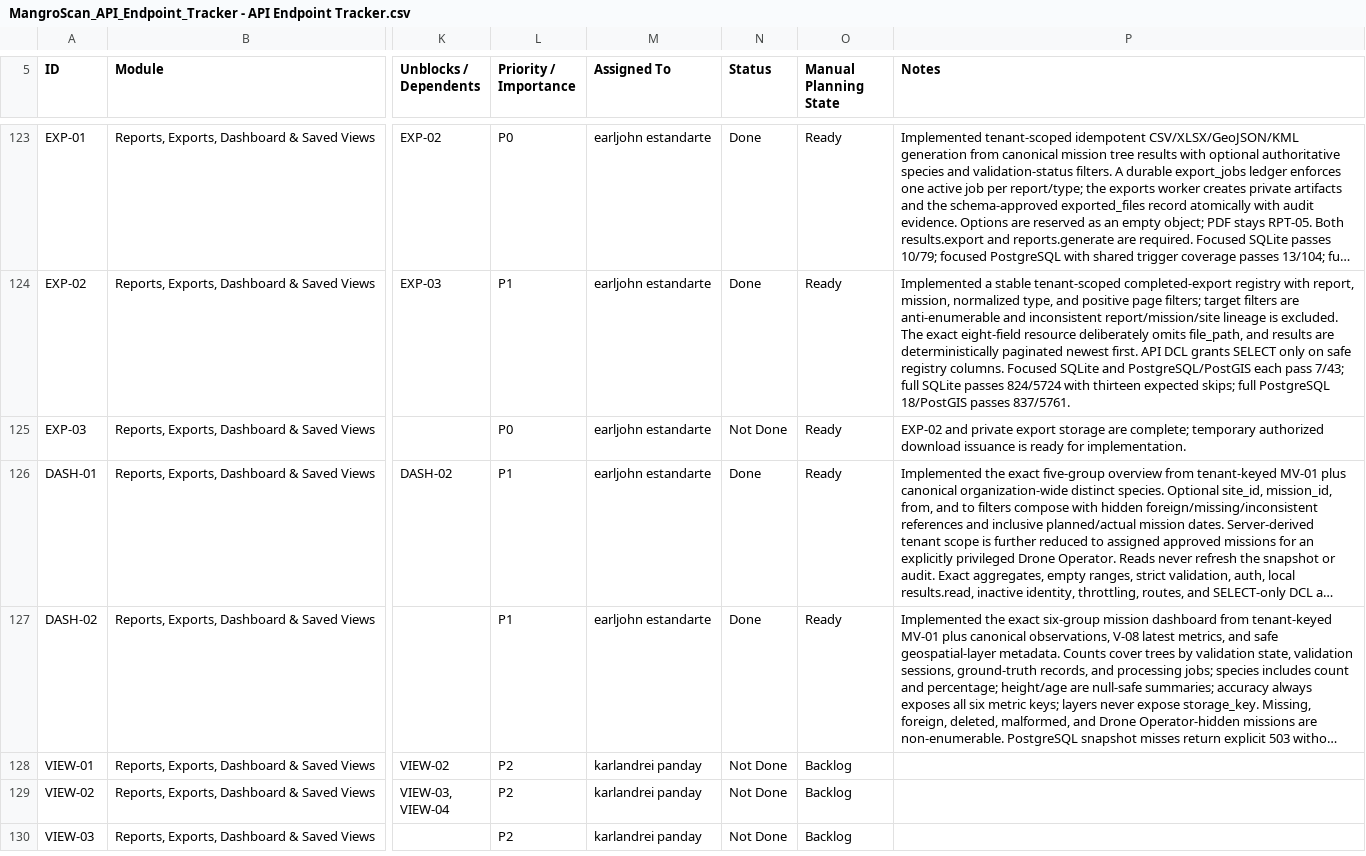
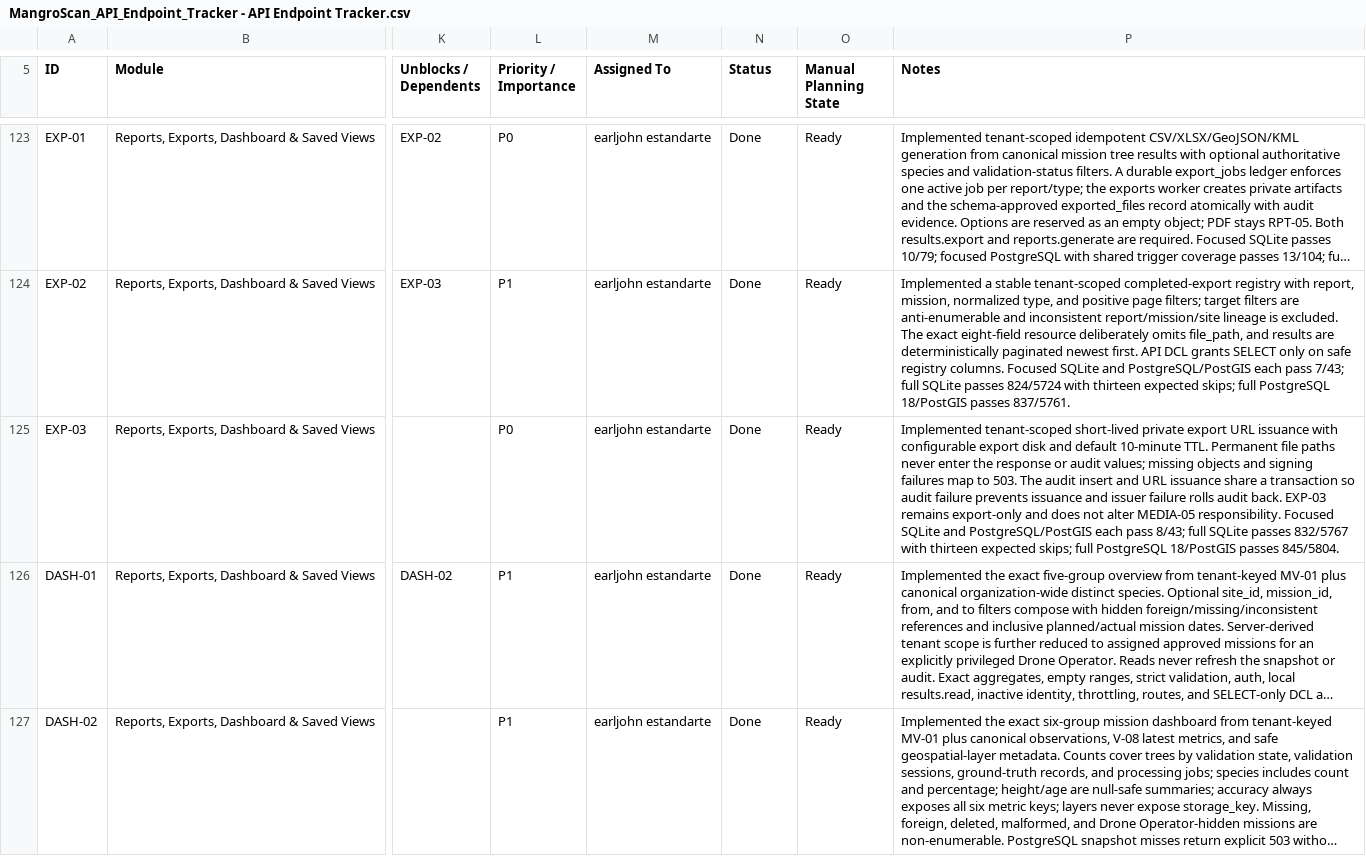
Before and after one commit to earljohnestandarte/MangroScan-API, a CSV file: docs/MangroScan_API_Endpoint_Tracker - API Endpoint Tracker.csv, drawn as a sheet; only a part is shown, gaps mark what is left out; the shorter side is filled out with more unchanged rows; long unchanged cells end in …; the diff names each change by its address in the sheet, - before the commit and + after, or states it on an @@ line.

Commit message:
feat(EXP-03): issue temporary downloads

```diff
--- a/docs/MangroScan_API_Endpoint_Tracker - API Endpoint Tracker.csv
+++ b/docs/MangroScan_API_Endpoint_Tracker - API Endpoint Tracker.csv
-N125 (Status): Not Done
+N125 (Status): Done
-P125 (Notes): EXP-02 and private export storage are complete; temporary authorized download issuance is ready for implementation.
+P125 (Notes): Implemented tenant-scoped short-lived private export URL issuance with configurable export disk and default 10-minute TTL. Permanent file paths never enter the response or audit values; missing objects and signing failures map to 503. The audit insert and URL issuance share a transaction so audit failure prevents issuance and issuer failure rolls audit back. EXP-03 remains export-only and does not alter MEDIA-05 responsibility. Focused SQLite and PostgreSQL/PostGIS each pass 8/43; full SQLite passes 832/5767 with thirteen expected skips; full PostgreSQL 18/PostGIS passes 845/5804.
```
Also changed, not shown: 16 other files.
